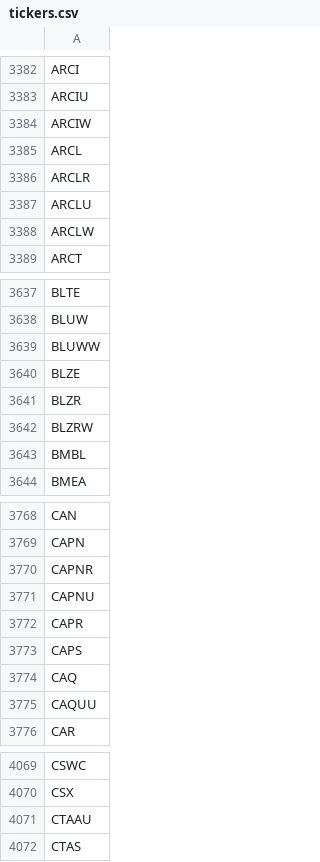
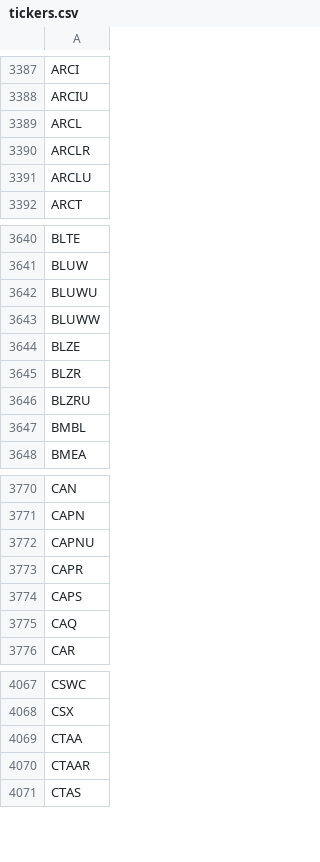
Before and after one commit to Tonomasan/Momentum-app_NYSE_NASDAQ_HTML, a CSV file: tickers.csv, drawn as a sheet; only a part is shown, gaps mark what is left out; the diff covers the shown part only.

```diff
--- a/tickers.csv
+++ b/tickers.csv
@@ -3383,3 +3388,2 @@ ARCI
 ARCIU
-ARCIW
 ARCL
@@ -3387,3 +3391,2 @@ ARCLR
 ARCLU
-ARCLW
 ARCT
@@ -3638,2 +3641,3 @@ BLTE
 BLUW
+BLUWU
 BLUWW
@@ -3641,3 +3645,3 @@ BLZE
 BLZR
-BLZRW
+BLZRU
 BMBL
@@ -3769,3 +3771,2 @@ CAN
 CAPN
-CAPNR
 CAPNU
@@ -3774,3 +3775,2 @@ CAPS
 CAQ
-CAQUU
 CAR
@@ -4070,3 +4068,4 @@ CSWC
 CSX
-CTAAU
+CTAA
+CTAAR
 CTAS
```
Also changed, not shown: 35 added rows, 53 removed rows and 7 edited cells elsewhere in this file, 3 other files.
